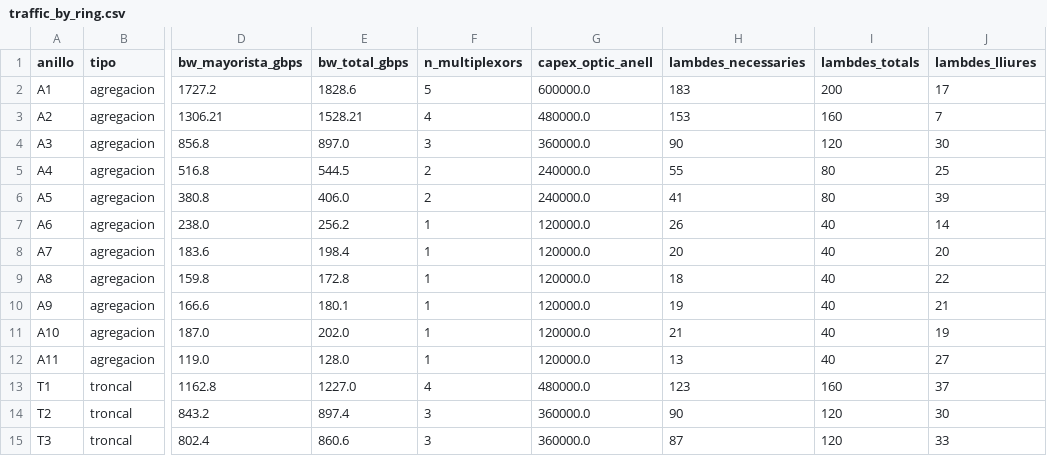
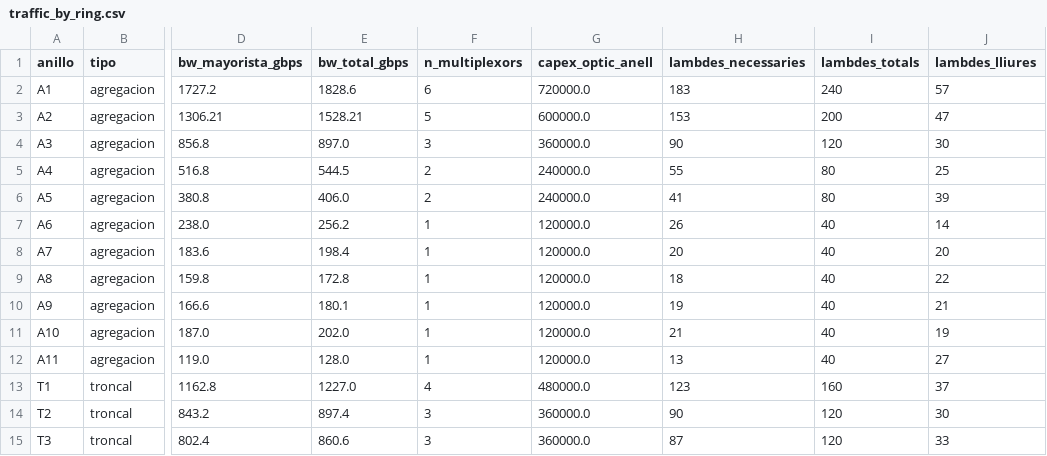
Before and after one commit to annasabater/Concesion-Fibra-Optica, a CSV file: outputs/escenario_optimista/traffic_by_ring.csv, drawn as a sheet; only a part is shown, gaps mark what is left out; the diff names each change by its address in the sheet, - before the commit and + after, or states it on an @@ line.

```diff
--- a/outputs/escenario_optimista/traffic_by_ring.csv
+++ b/outputs/escenario_optimista/traffic_by_ring.csv
-F2 (n_multiplexors): 5
+F2 (n_multiplexors): 6
-G2 (capex_optic_anell): 600000.0
+G2 (capex_optic_anell): 720000.0
-I2 (lambdes_totals): 200
+I2 (lambdes_totals): 240
-J2 (lambdes_lliures): 17
+J2 (lambdes_lliures): 57
-F3 (n_multiplexors): 4
+F3 (n_multiplexors): 5
-G3 (capex_optic_anell): 480000.0
+G3 (capex_optic_anell): 600000.0
-I3 (lambdes_totals): 160
+I3 (lambdes_totals): 200
-J3 (lambdes_lliures): 7
+J3 (lambdes_lliures): 47
```
Also changed, not shown: outputs/escenario_base/traffic_by_ring.csv, outputs/escenario_pesimista/traffic_by_ring.csv, 3 other files.
